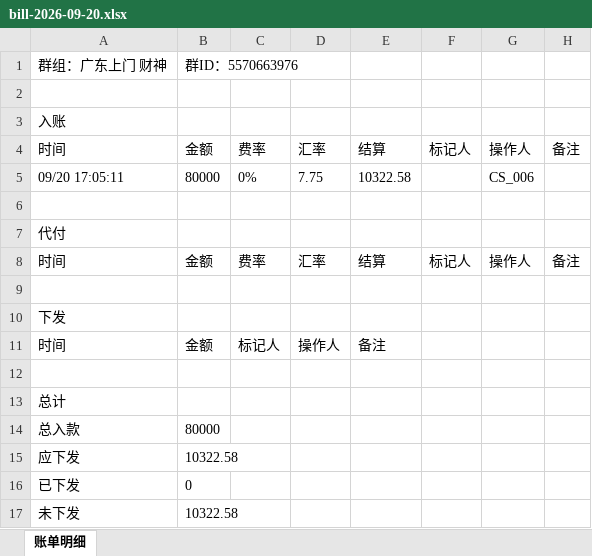
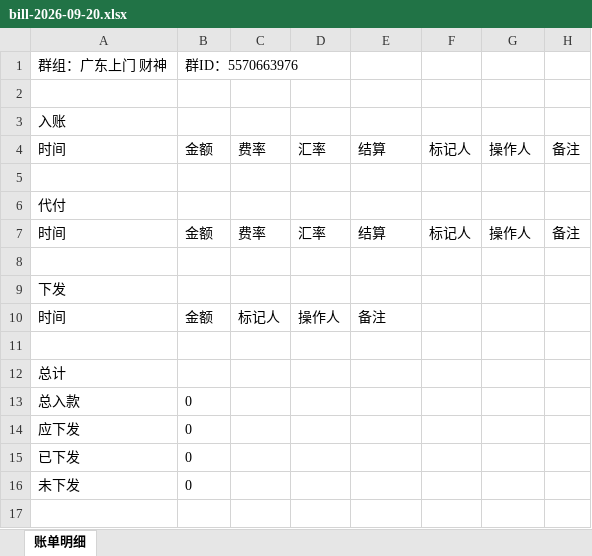
Before and after one commit to jzhangdan/botWeb, an Excel workbook: bills/huixinjiqiren/-5570663976/2f51b32dbd10be530766037e3aafda2a0cabe66a37e0289074ce7a7a9f114a35/bill-2026-09-20.xlsx, sheet 账单明细, drawn as a sheet; values as stored, in another font and other column widths than the file's, no borders; removed rows and columns are numbered as before the commit, all else as after; the diff names each change by its address in the sheet, - before the commit and + after, or states it on an @@ line.

Commit message:
update bill page -5570663976

```diff
--- a/bills/huixinjiqiren/-5570663976/2f51b32dbd10be530766037e3aafda2a0cabe66a37e0289074ce7a7a9f114a35/bill-2026-09-20.xlsx (sheet 账单明细)
+++ b/bills/huixinjiqiren/-5570663976/2f51b32dbd10be530766037e3aafda2a0cabe66a37e0289074ce7a7a9f114a35/bill-2026-09-20.xlsx (sheet 账单明细)
-row 5: 09/20 17:05:11 | 80000 | 0% | 7.75 | 10322.58 |  | CS_006
-B13: 80000
+B13: 0
-B14: 10322.58
+B14: 0
-B16: 10322.58
+B16: 0
```
